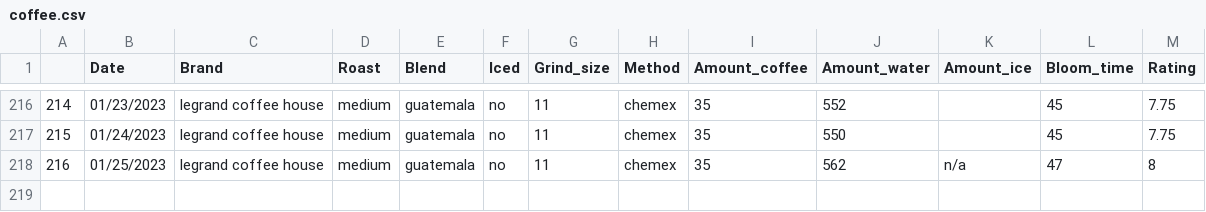
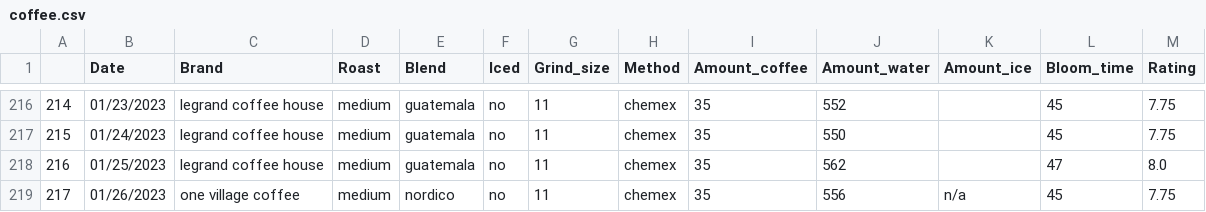
Before and after one commit to TomPMcGuire37/Coffee2, a CSV file: coffee.csv, drawn as a sheet; only a part is shown, gaps mark what is left out.

Commit message:
Daily coffee data

```diff
--- a/coffee.csv
+++ b/coffee.csv
@@ -217,2 +217,3 @@
 215,01/24/2023,legrand coffee house,medium,guatemala,no,11,chemex,35,550,,45,7.75
-216,01/25/2023,legrand coffee house,medium,guatemala,no,11,chemex,35,562,n/a,47,8
+216,01/25/2023,legrand coffee house,medium,guatemala,no,11,chemex,35,562,,47,8.0
+217,01/26/2023,one village coffee,medium,nordico,no,11,chemex,35,556,n/a,45,7.75
```
Also changed, not shown: 1 other file.
